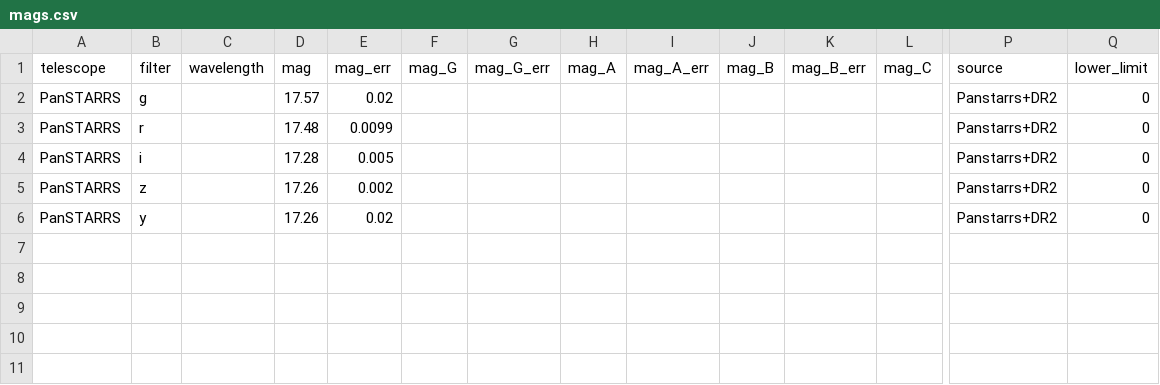
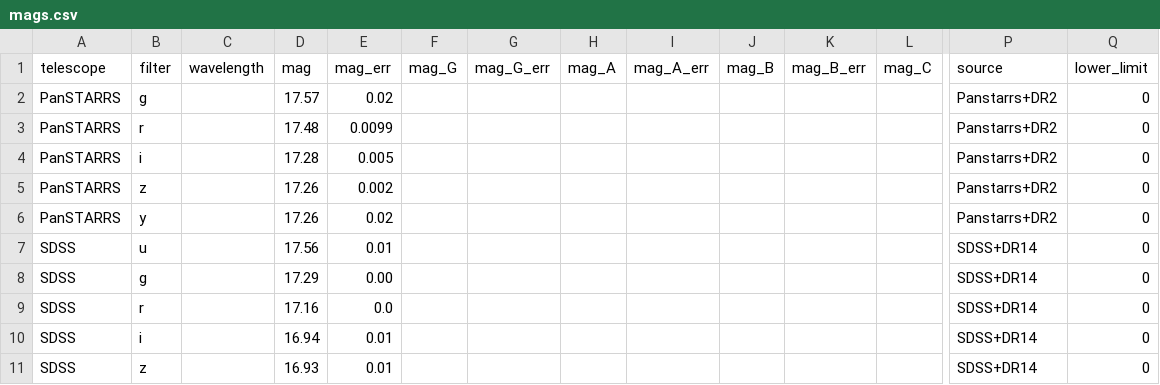
Before and after one commit to ikhebgeenaccount/lensed-qso-brp-2022, a CSV file: data/J1633+3134/mags.csv, drawn as a sheet; only a part is shown, gaps mark what is left out; rows hold the shown columns only; the diff names each change by its address in the sheet, - before the commit and + after, or states it on an @@ line.

Commit message:
Update mags.csv

```diff
--- a/data/J1633+3134/mags.csv
+++ b/data/J1633+3134/mags.csv
+row 7: SDSS | u |  | 17.56 | 0.01 |  |  |  |  |  |  |  | SDSS+DR14 | 0
+row 8: SDSS | g |  | 17.29 | 0.00 |  |  |  |  |  |  |  | SDSS+DR14 | 0
+row 9: SDSS | r |  | 17.16 | 0.0 |  |  |  |  |  |  |  | SDSS+DR14 | 0
+row 10: SDSS | i |  | 16.94 | 0.01 |  |  |  |  |  |  |  | SDSS+DR14 | 0
+row 11: SDSS | z |  | 16.93 | 0.01 |  |  |  |  |  |  |  | SDSS+DR14 | 0
```
